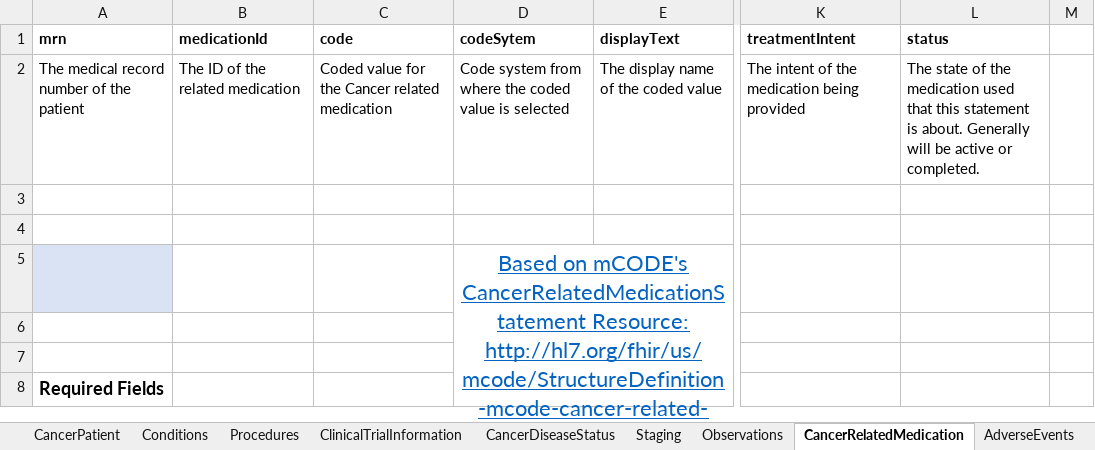
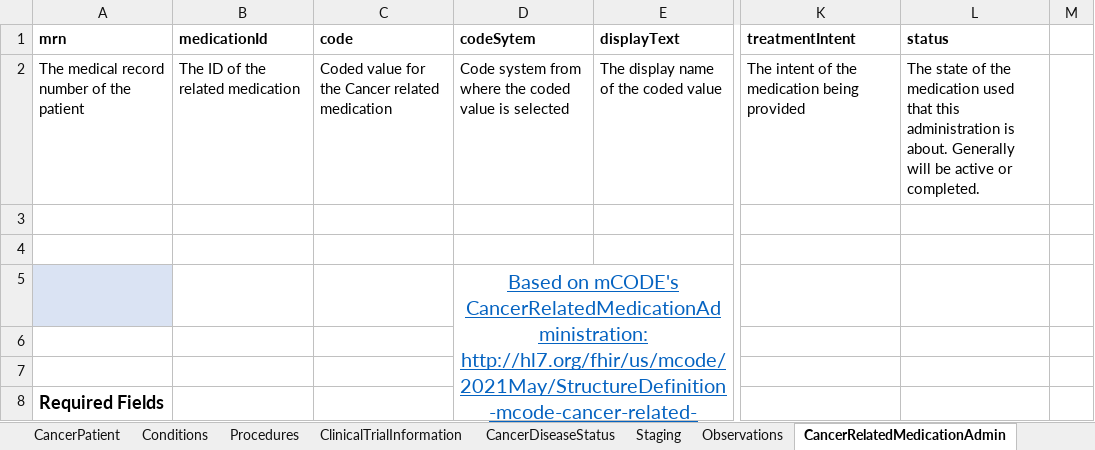
Before and after one commit to mcode/mcode-extraction-framework, an Excel workbook: docs/CSV_Templates.xlsx, sheet CancerRelatedMedicationAdmin, drawn as a sheet; only a part is shown, gaps mark what is left out; values as stored, in another font and other column widths than the file's, no borders; the diff names each change by its address in the sheet, - before the commit and + after, or states it on an @@ line.

```diff
--- a/docs/CSV_Templates.xlsx (sheet CancerRelatedMedicationAdmin)
+++ b/docs/CSV_Templates.xlsx (sheet CancerRelatedMedicationAdmin)
-sheet tab: CancerRelatedMedication
+sheet tab: CancerRelatedMedicationAdmin
-L2 (status): …that this statement is about.…
+L2 (status): …that this administration is about.…
-D5 (codeSytem): …on mCODE's CancerRelatedMedicationStatement Resource: http://hl7.org/fhir/us/mcode/StructureDefinition-mcode-cancer-related-medication-statement.html
+D5 (codeSytem): …on mCODE's CancerRelatedMedicationAdministration: http://hl7.org/fhir/us/mcode/2021May/StructureDefinition-mcode-cancer-related-medication-administration.html
@@ D5 text size: smaller @@
```
Also changed, not shown: other sheet tabs, 15 other files.
